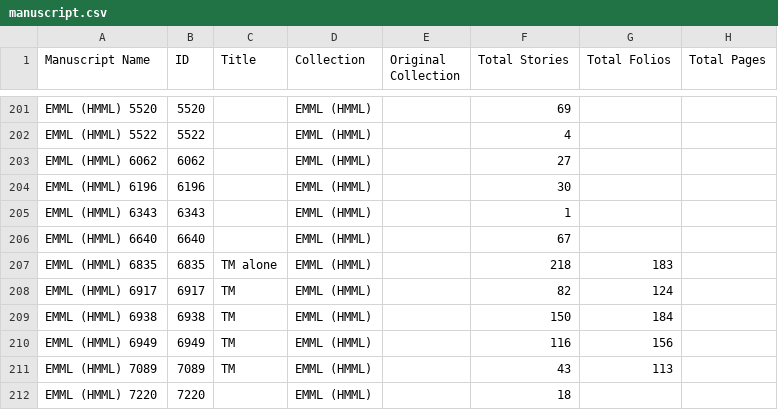
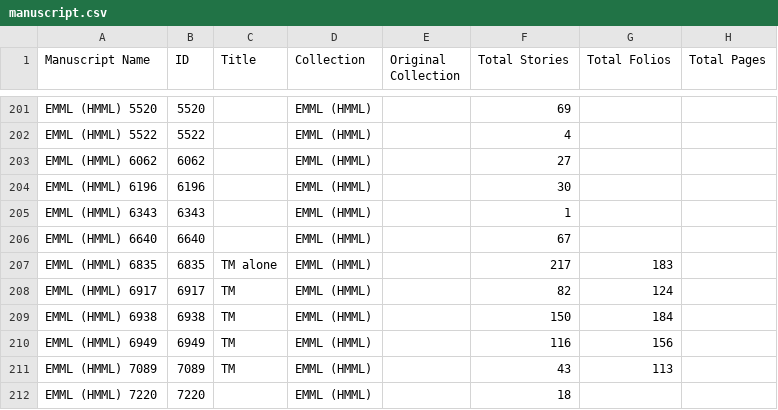
Before and after one commit to Princeton-CDH/pemm-data, a CSV file: data/manuscript.csv, drawn as a sheet; only a part is shown, gaps mark what is left out; the diff names each change by its address in the sheet, - before the commit and + after, or states it on an @@ line.

Commit message:
Automatic data updates from PEMM
Co-authored-by: elambrinaki <34317046+elambrinaki@users.noreply.github.com>

```diff
--- a/data/manuscript.csv
+++ b/data/manuscript.csv
-F207 (Total Stories): 218
+F207 (Total Stories): 217
```
Also changed, not shown: 1 other file.
